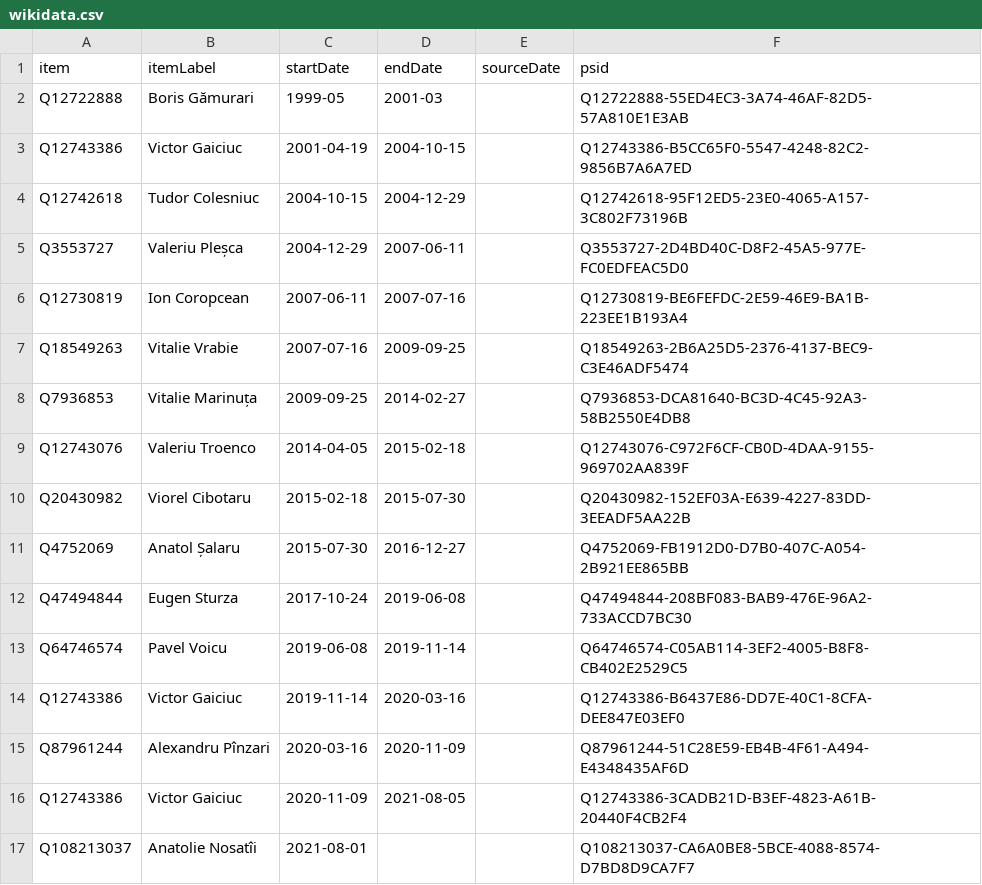
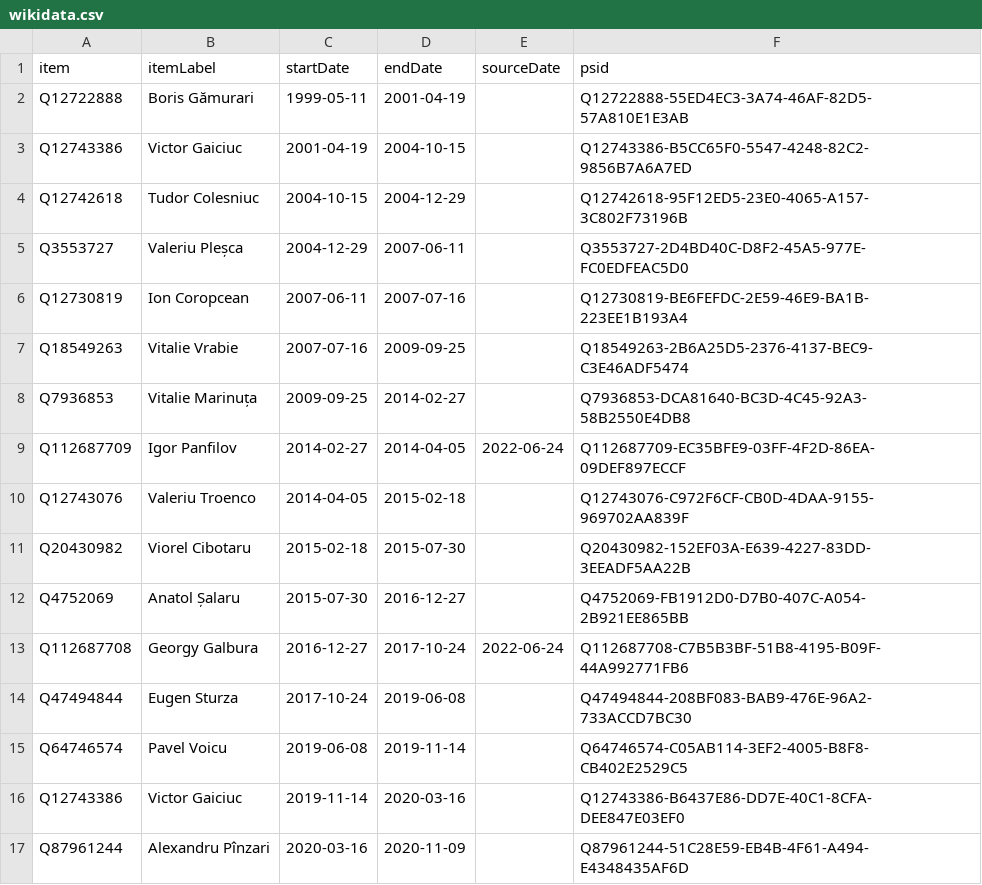
Before and after one commit to every-politician-scrapers/moldova-ministers, a CSV file: sources/defence-enwiki/wikidata.csv, drawn as a sheet; only a part is shown; the shorter side is filled out with more unchanged rows.

Commit message:
Compare external sources to Wikidata

```diff
--- a/sources/defence-enwiki/wikidata.csv
+++ b/sources/defence-enwiki/wikidata.csv
@@ -1,3 +1,3 @@
 item,itemLabel,startDate,endDate,sourceDate,psid
-Q12722888,Boris Gămurari,1999-05,2001-03,,Q12722888-55ED4EC3-3A74-46AF-82D5-57A810E1E3AB
+Q12722888,Boris Gămurari,1999-05-11,2001-04-19,,Q12722888-55ED4EC3-3A74-46AF-82D5-57A810E1E3AB
 Q12743386,Victor Gaiciuc,2001-04-19,2004-10-15,,Q12743386-B5CC65F0-5547-4248-82C2-9856B7A6A7ED
@@ -8,2 +8,3 @@ Q18549263,Vitalie Vrabie,2007-07-16,2009-09-25,,Q18549263-2B6A25D5-2376-4137-BEC
 Q7936853,Vitalie Marinuța,2009-09-25,2014-02-27,,Q7936853-DCA81640-BC3D-4C45-92A3-58B2550E4DB8
+Q112687709,Igor Panfilov,2014-02-27,2014-04-05,2022-06-24,Q112687709-EC35BFE9-03FF-4F2D-86EA-09DEF897ECCF
 Q12743076,Valeriu Troenco,2014-04-05,2015-02-18,,Q12743076-C972F6CF-CB0D-4DAA-9155-969702AA839F
@@ -11,2 +12,3 @@ Q20430982,Viorel Cibotaru,2015-02-18,2015-07-30,,Q20430982-152EF03A-E639-4227-83
 Q4752069,Anatol Șalaru,2015-07-30,2016-12-27,,Q4752069-FB1912D0-D7B0-407C-A054-2B921EE865BB
+Q112687708,Georgy Galbura,2016-12-27,2017-10-24,2022-06-24,Q112687708-C7B5B3BF-51B8-4195-B09F-44A992771FB6
 Q47494844,Eugen Sturza,2017-10-24,2019-06-08,,Q47494844-208BF083-BAB9-476E-96A2-733ACCD7BC30
```
Also changed, not shown: 1 other file.
